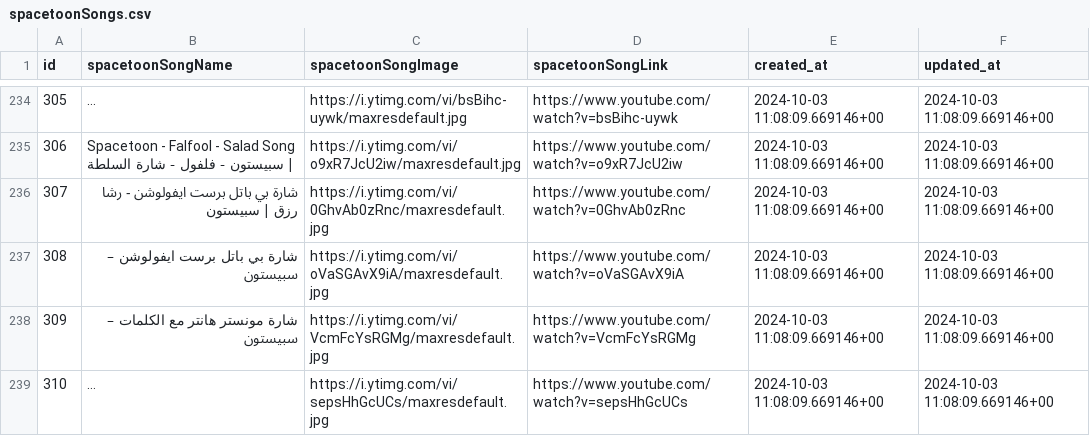
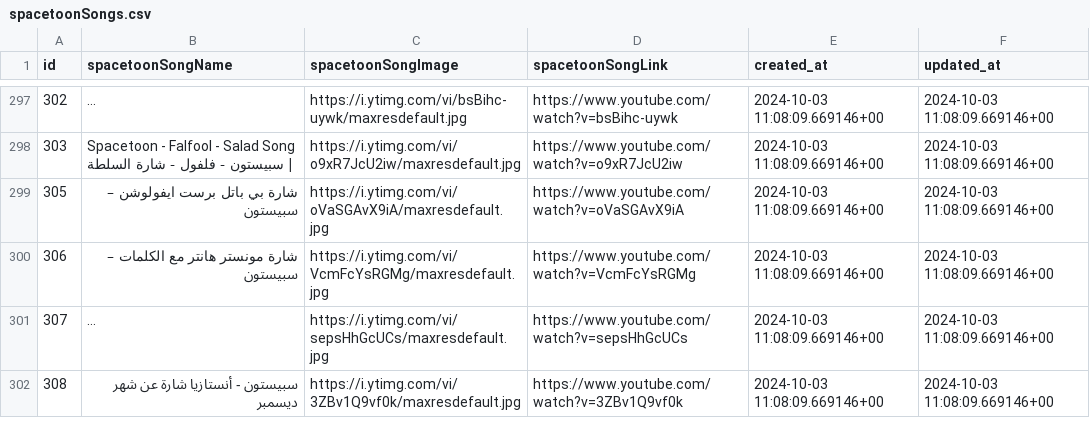
Before and after one commit to waelkamira/cartoon, a CSV file: csv/spacetoonSongs.csv, drawn as a sheet; only a part is shown, gaps mark what is left out; the shorter side is filled out with more unchanged rows; long unchanged cells end in …; removed rows and columns are numbered as before the commit, all else as after; the diff covers the shown part only; the diff names each change by its address in the sheet, - before the commit and + after, or states it on an @@ line.

```diff
--- a/csv/spacetoonSongs.csv
+++ b/csv/spacetoonSongs.csv
@@ column A (id) renumbered between rows 69 and 426 @@
-row 236: 307 | شارة بي باتل برست ايفولوشن - رشا رزق | سبيستون | https://i.ytimg.com/vi/0GhvAb0zRnc/maxresdefault.jpg | https://www.youtube.com/watch?v=0GhvAb0zRnc | 2024-10-03 11:08:09.669146+00 | 2024-10-03 11:08:09.669146+00
```
Also changed, not shown: 8 removed rows and 137 moved rows elsewhere in this file, csv/songs.csv, 14 other files.
